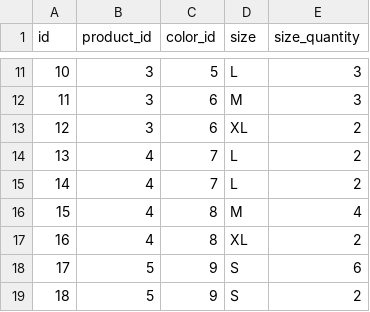
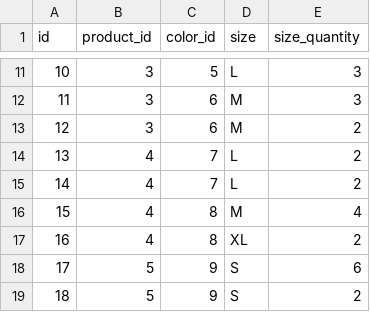
Before and after one commit to ahmedidrissi/chatbot-SART, a CSV file: actions/product_sizes.csv, drawn as a sheet; only a part is shown, gaps mark what is left out.

```diff
--- a/actions/product_sizes.csv
+++ b/actions/product_sizes.csv
@@ -12,3 +12,3 @@
 "11","3","6","M","3"
-"12","3","6","XL","2"
+"12","3","6","M","2"
 "13","4","7","L","2"
```
Also changed, not shown: actions/products.csv, 2 other files.
